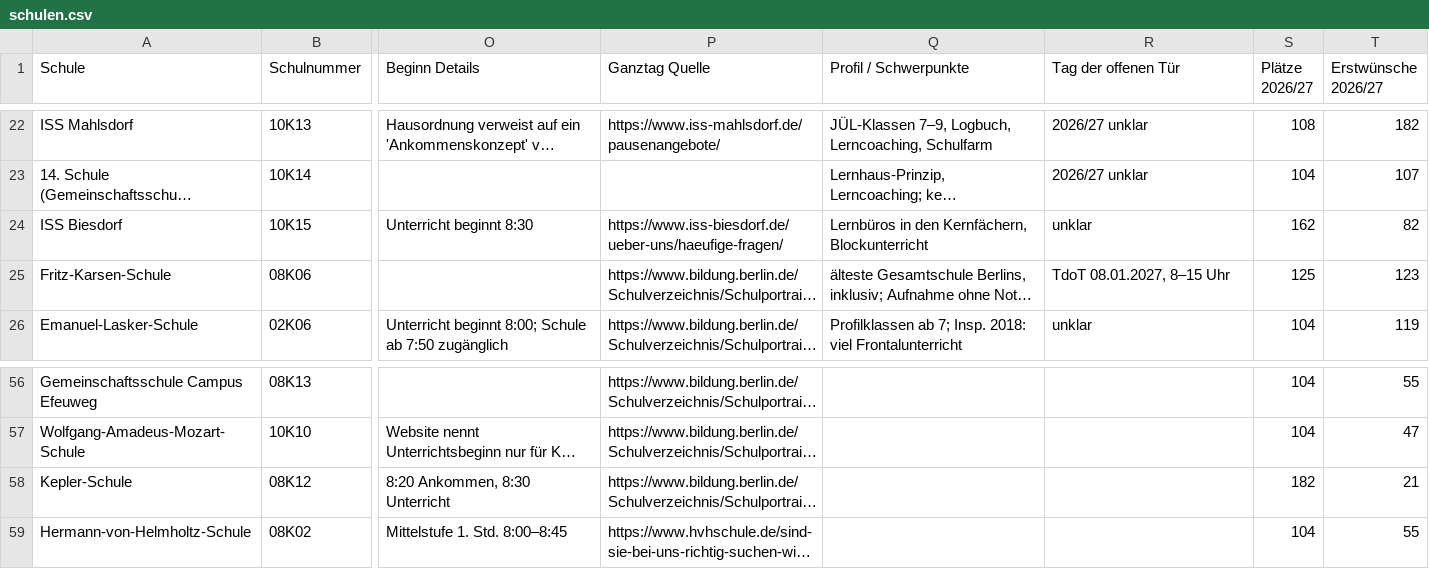
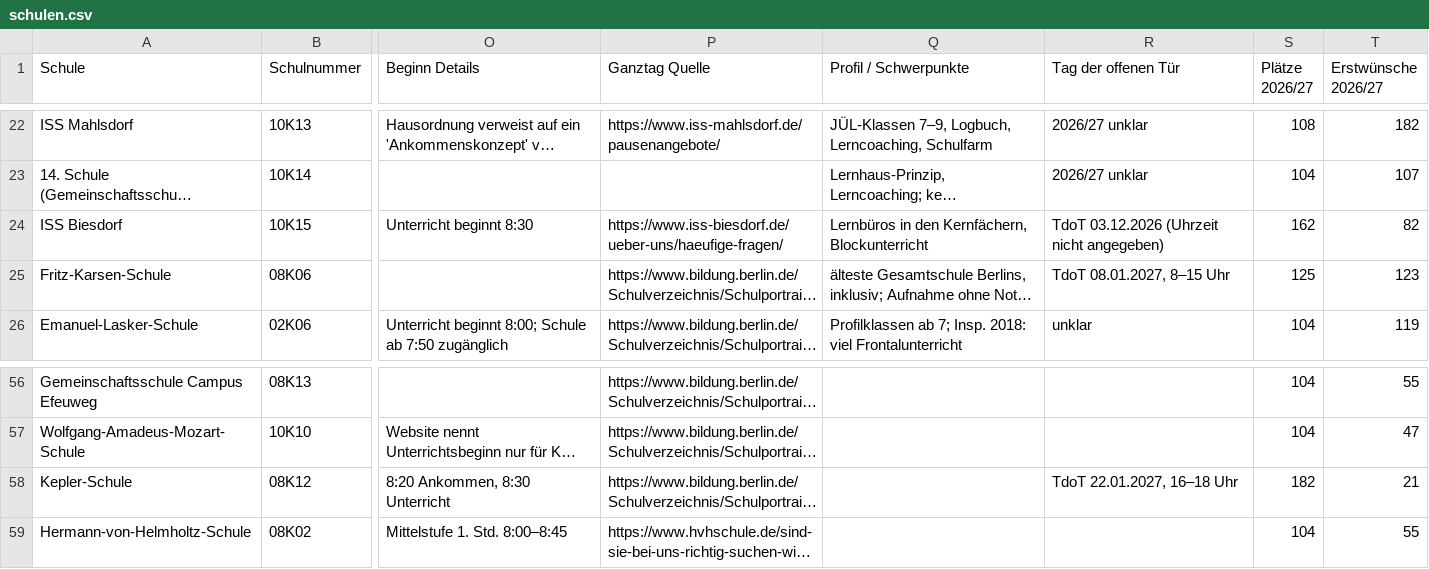
Before and after one commit to ungemeinfein/schulkarte, a CSV file: data/schulen.csv, drawn as a sheet; only a part is shown, gaps mark what is left out; long unchanged cells end in …; the diff names each change by its address in the sheet, - before the commit and + after, or states it on an @@ line.

```diff
--- a/data/schulen.csv
+++ b/data/schulen.csv
-R24 (Tag der offenen Tür): unklar
+R24 (Tag der offenen Tür): TdoT 03.12.2026 (Uhrzeit nicht angegeben)
-R58 (Tag der offenen Tür): (empty)
+R58 (Tag der offenen Tür): TdoT 22.01.2027, 16–18 Uhr
```
Also changed, not shown: 2 other files.
